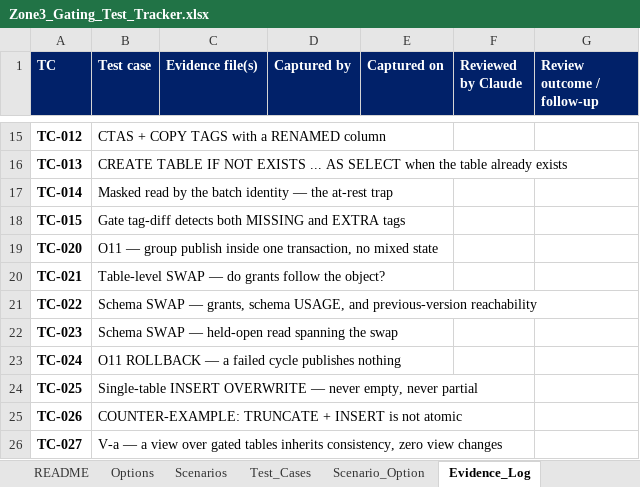
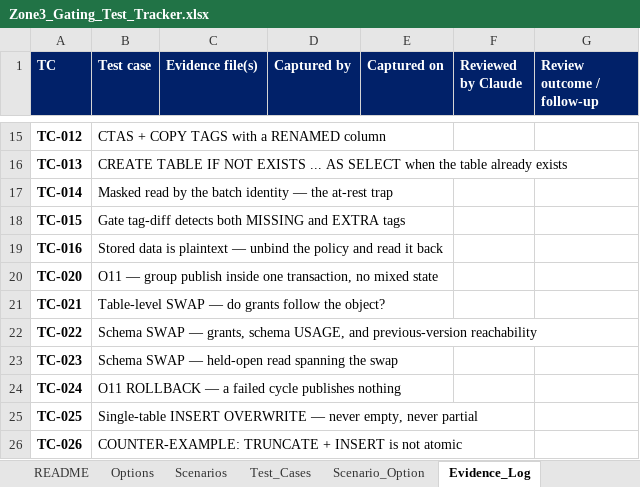
Before and after one commit to nikhilbansal034/pythontutedude, an Excel workbook: w5-zone3-consumption-gating/Zone3_Gating_Test_Tracker.xlsx, sheet Evidence_Log, drawn as a sheet; only a part is shown, gaps mark what is left out; the shorter side is filled out with more unchanged rows; values as stored, in another font and other column widths than the file's, no borders; the diff names each change by its address in the sheet, - before the commit and + after, or states it on an @@ line.

```diff
--- a/w5-zone3-consumption-gating/Zone3_Gating_Test_Tracker.xlsx (sheet Evidence_Log)
+++ b/w5-zone3-consumption-gating/Zone3_Gating_Test_Tracker.xlsx (sheet Evidence_Log)
+row 19: TC-016 | Stored data is plaintext — unbind the policy and read it back
```
Also changed, not shown: sheet Test_Cases, 2 other files.
